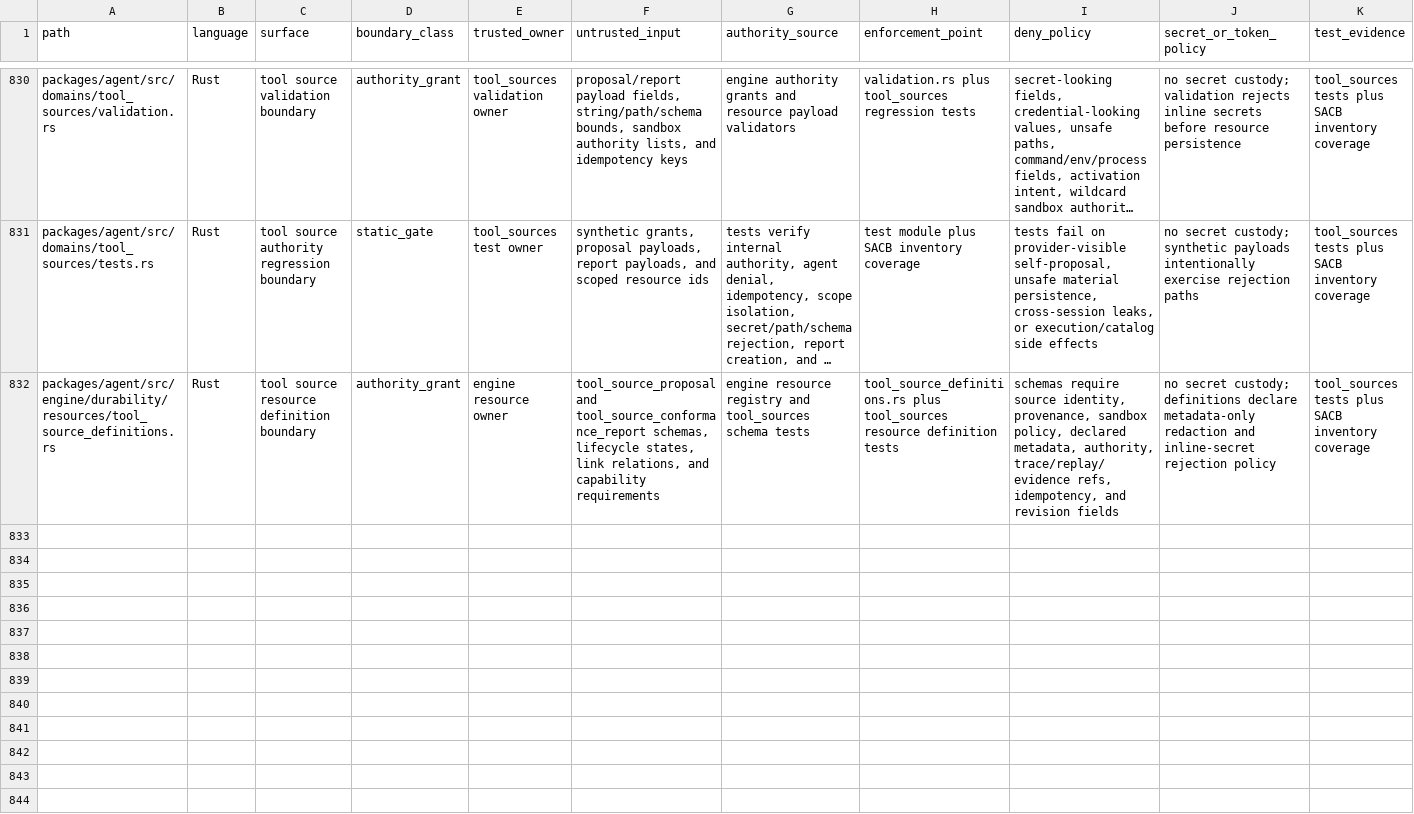
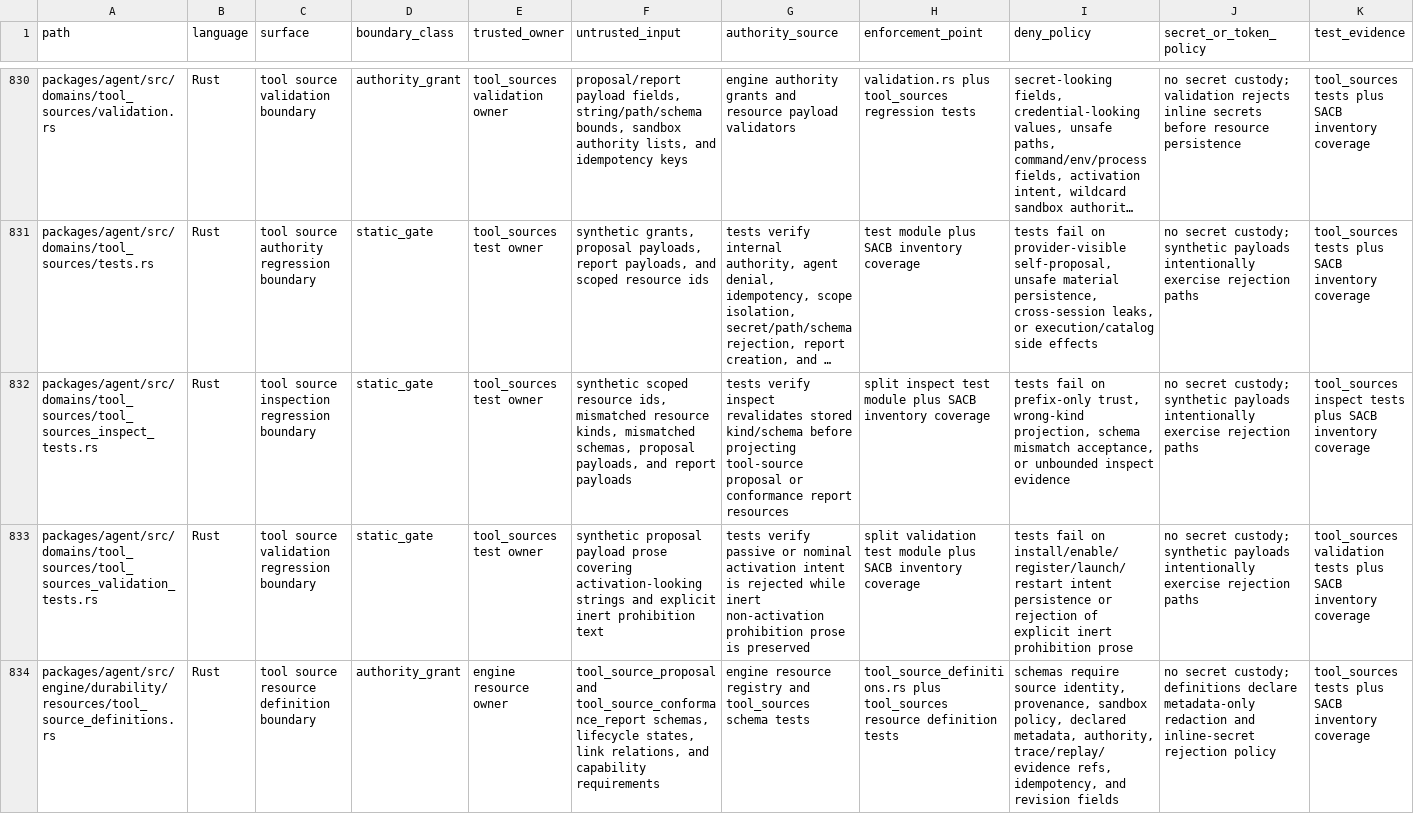
Before and after one commit to mhismail3/tron, a TSV file: packages/agent/docs/security-authority-capability-boundaries-inventory.tsv, drawn as a sheet; only a part is shown, gaps mark what is left out; long unchanged cells end in …; rows hold the shown columns only; the diff names each change by its address in the sheet, - before the commit and + after, or states it on an @@ line.

Commit message:
fix: complete tool source static inventories

```diff
--- a/packages/agent/docs/security-authority-capability-boundaries-inventory.tsv
+++ b/packages/agent/docs/security-authority-capability-boundaries-inventory.tsv
+row 832: packages/agent/src/domains/tool_sources/tool_sources_inspect_tests.rs | Rust | tool source inspection regression boundary | static_gate | tool_sources test owner | synthetic scoped resource ids, mismatched resource kinds, mismatched schemas, proposal payloads, and report payloads | tests verify inspect revalidates stored kind/schema before projecting tool-source proposal or conformance report resources | split inspect test module plus SACB inventory coverage | tests fail on prefix-only trust, wrong-kind projection, schema mismatch acceptance, or unbounded inspect evidence | no secret custody; synthetic payloads intentionally exercise rejection paths | tool_sources inspect tests plus SACB inventory coverage
+row 833: packages/agent/src/domains/tool_sources/tool_sources_validation_tests.rs | Rust | tool source validation regression boundary | static_gate | tool_sources test owner | synthetic proposal payload prose covering activation-looking strings and explicit inert prohibition text | tests verify passive or nominal activation intent is rejected while inert non-activation prohibition prose is preserved | split validation test module plus SACB inventory coverage | tests fail on install/enable/register/launch/restart intent persistence or rejection of explicit inert prohibition prose | no secret custody; synthetic payloads intentionally exercise rejection paths | tool_sources validation tests plus SACB inventory coverage
```
Also changed, not shown: packages/agent/docs/hierarchical-rearchitecture-current-ownership-map.tsv, packages/agent/docs/hierarchical-rearchitecture-file-inventory.tsv, 4 other files.
